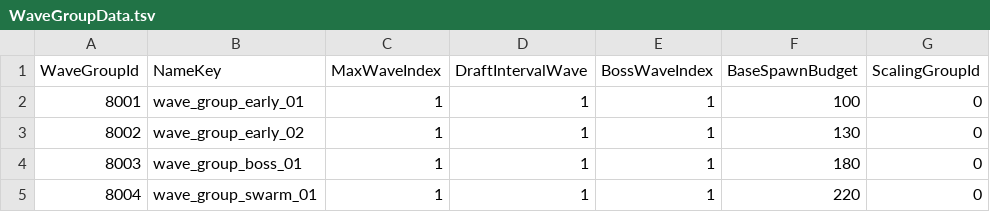
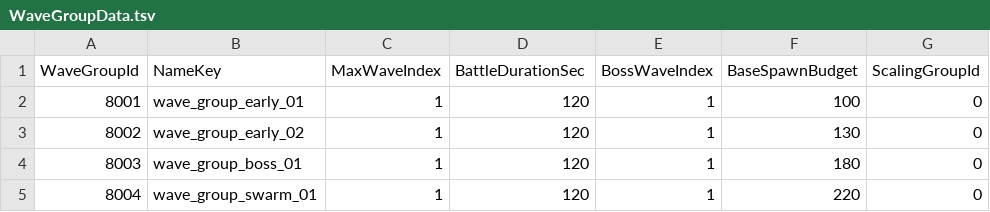
Before and after one commit to JangHeeJo/Nightfall-Spire, a TSV file: Assets/_Project/05_Data/Tables/WaveGroupData.tsv, drawn as a sheet.

```diff
--- a/Assets/_Project/05_Data/Tables/WaveGroupData.tsv
+++ b/Assets/_Project/05_Data/Tables/WaveGroupData.tsv
@@ -1,5 +1,5 @@
-WaveGroupId	NameKey	MaxWaveIndex	DraftIntervalWave	BossWaveIndex	BaseSpawnBudget	ScalingGroupId
-8001	wave_group_early_01	1	1	1	100	0
-8002	wave_group_early_02	1	1	1	130	0
-8003	wave_group_boss_01	1	1	1	180	0
-8004	wave_group_swarm_01	1	1	1	220	0
+WaveGroupId	NameKey	MaxWaveIndex	BattleDurationSec	BossWaveIndex	BaseSpawnBudget	ScalingGroupId
+8001	wave_group_early_01	1	120	1	100	0
+8002	wave_group_early_02	1	120	1	130	0
+8003	wave_group_boss_01	1	120	1	180	0
+8004	wave_group_swarm_01	1	120	1	220	0
```
Also changed, not shown: Assets/_Project/05_Data/Tables/WaveData.tsv, 11 other files.
